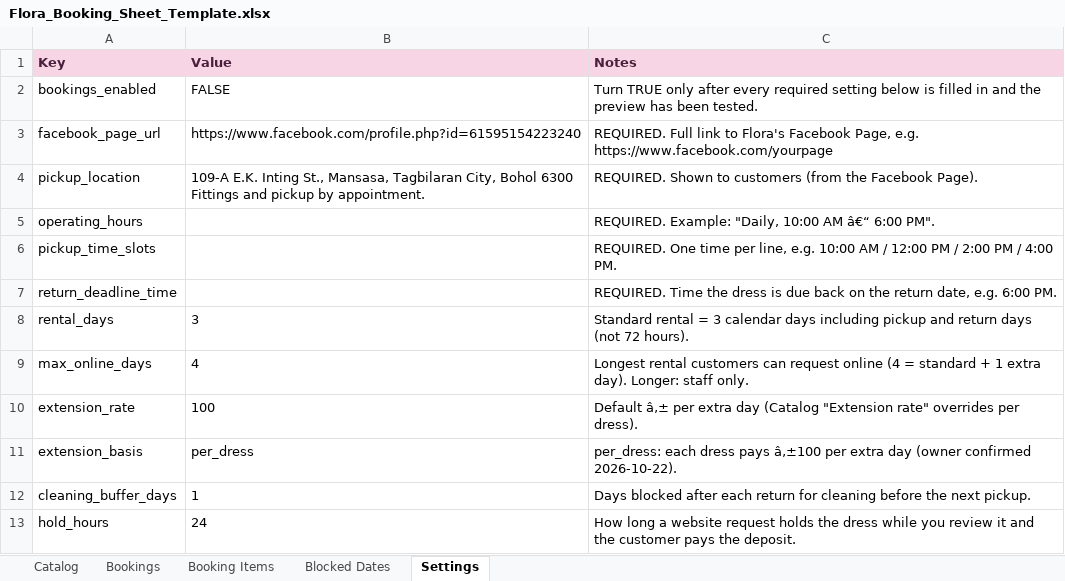
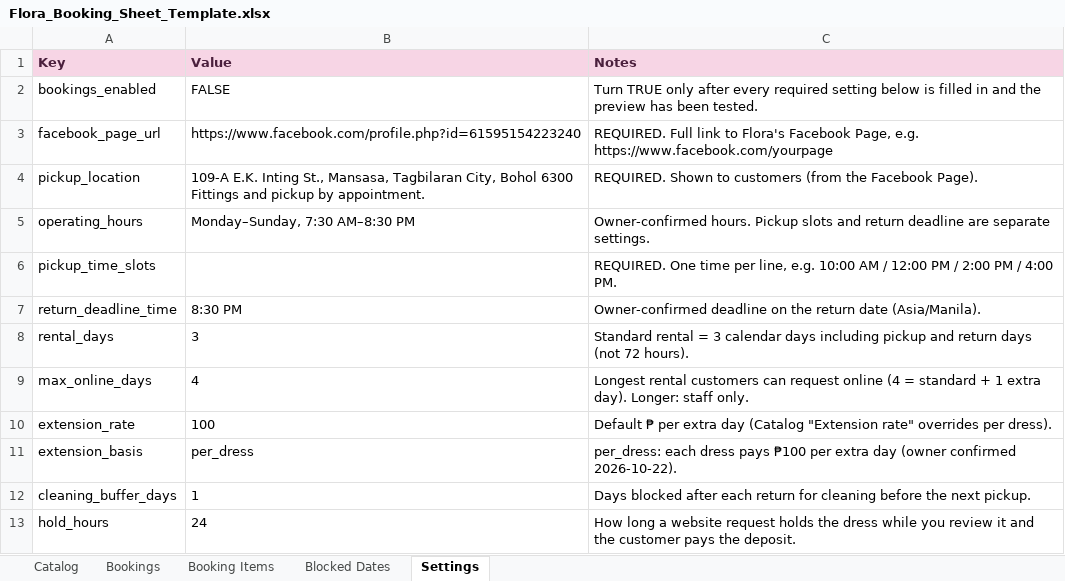
Before and after one commit to Dbug1011/flora-rental, an Excel workbook: sheets-template/Flora_Booking_Sheet_Template.xlsx, sheet Settings, drawn as a sheet; only a part is shown; values as stored, in another font and other column widths than the file's, no borders; the diff covers the shown part only; the diff names each change by its address in the sheet, - before the commit and + after, or states it on an @@ line.

```diff
--- a/sheets-template/Flora_Booking_Sheet_Template.xlsx (sheet Settings)
+++ b/sheets-template/Flora_Booking_Sheet_Template.xlsx (sheet Settings)
-B5 (Value): (empty)
+B5 (Value): Monday–Sunday, 7:30 AM–8:30 PM
-C5 (Notes): REQUIRED. Example: "Daily, 10:00 AM â€“ 6:00 PM".
+C5 (Notes): Owner-confirmed hours. Pickup slots and return deadline are separate settings.
-B7 (Value): (empty)
+B7 (Value): 8:30 PM
-C7 (Notes): REQUIRED. Time the dress is due back on the return date, e.g. 6:00 PM.
+C7 (Notes): Owner-confirmed deadline on the return date (Asia/Manila).
-C10 (Notes): Default â‚± per extra…
+C10 (Notes): Default ₱ per extra…
-C11 (Notes): …dress pays â‚±100 per extra…
+C11 (Notes): …dress pays ₱100 per extra…
```
Also changed, not shown: 5 edited cells elsewhere in this sheet, sheet Catalog, 3 other files.
